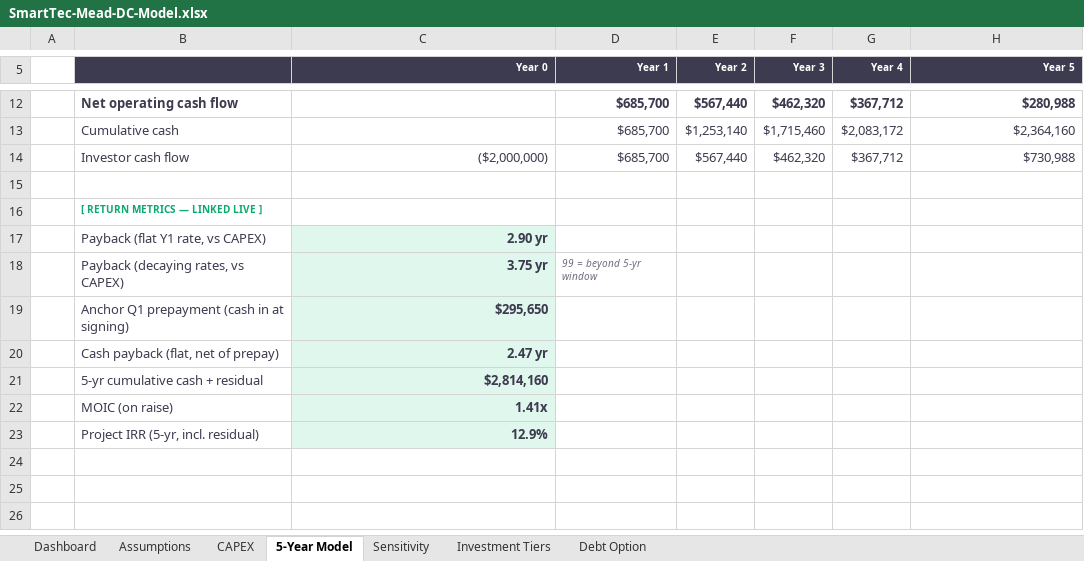
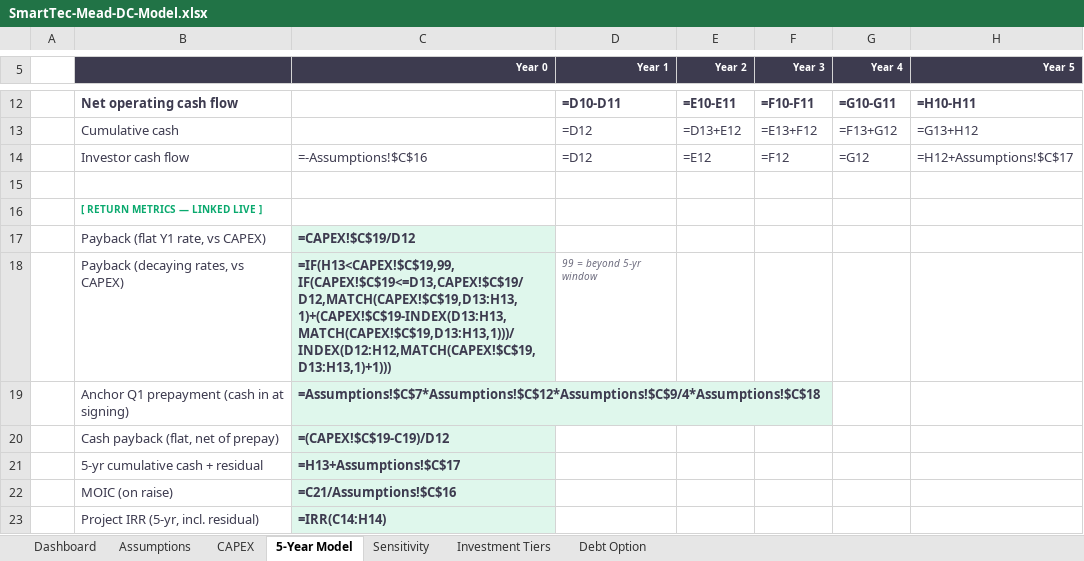
Before and after one commit to UDGOK/smarttec, an Excel workbook: protected-files/SmartTec-Mead-DC-Model.xlsx, sheet 5-Year Model, drawn as a sheet; only a part is shown, gaps mark what is left out; values as stored, in another font and other column widths than the file's, no borders; formulas without a stored value are shown as written; the diff covers the shown part only; the diff names each change by its address in the sheet, - before the commit and + after, or states it on an @@ line.

```diff
--- a/protected-files/SmartTec-Mead-DC-Model.xlsx (sheet 5-Year Model)
+++ b/protected-files/SmartTec-Mead-DC-Model.xlsx (sheet 5-Year Model)
-D12 (Year 1): $685,700
+D12 (Year 1): =D10-D11
-E12 (Year 2): $567,440
+E12 (Year 2): =E10-E11
-F12 (Year 3): $462,320
+F12 (Year 3): =F10-F11
-G12 (Year 4): $367,712
+G12 (Year 4): =G10-G11
-H12 (Year 5): $280,988
+H12 (Year 5): =H10-H11
-D13:D14 (Year 1): $685,700
+D13:D14 (Year 1): =D12
-E13 (Year 2): $1,253,140
+E13 (Year 2): =D13+E12
-F13 (Year 3): $1,715,460
+F13 (Year 3): =E13+F12
-G13 (Year 4): $2,083,172
+G13 (Year 4): =F13+G12
-H13 (Year 5): $2,364,160
+H13 (Year 5): =G13+H12
-C14 (Year 0): ($2,000,000)
+C14 (Year 0): =-Assumptions!$C$16
-E14 (Year 2): $567,440
+E14 (Year 2): =E12
-F14 (Year 3): $462,320
+F14 (Year 3): =F12
-G14 (Year 4): $367,712
+G14 (Year 4): =G12
-H14 (Year 5): $730,988
+H14 (Year 5): =H12+Assumptions!$C$17
-C17 (Year 0): 2.90 yr
+C17 (Year 0): =CAPEX!$C$19/D12
-C18 (Year 0): 3.75 yr
+C18 (Year 0): =IF(H13<CAPEX!$C$19,99,IF(CAPEX!$C$19<=D13,CAPEX!$C$19/D12,MATCH(CAPEX!$C$19,D13:H13,1)+(CAPEX!$C$19-INDEX(D13:H13,MATCH(CAPEX!$C$19,D13:H13,1)))/INDEX(D12:H12,MATCH(CAPEX!$C$19,D13:H13,1)+1)))
-C19 (Year 0): $295,650
+C19 (Year 0): =Assumptions!$C$7*Assumptions!$C$12*Assumptions!$C$9/4*Assumptions!$C$18
-C20 (Year 0): 2.47 yr
+C20 (Year 0): =(CAPEX!$C$19-C19)/D12
-C21 (Year 0): $2,814,160
+C21 (Year 0): =H13+Assumptions!$C$17
-C22 (Year 0): 1.41x
+C22 (Year 0): =C21/Assumptions!$C$16
-C23 (Year 0): 12.9%
+C23 (Year 0): =IRR(C14:H14)
```
Also changed, not shown: 30 edited cells elsewhere in this sheet, sheet Investment Tiers, sheet Sensitivity, sheet Debt Option, sheet Dashboard, sheet CAPEX, sheet Assumptions.
